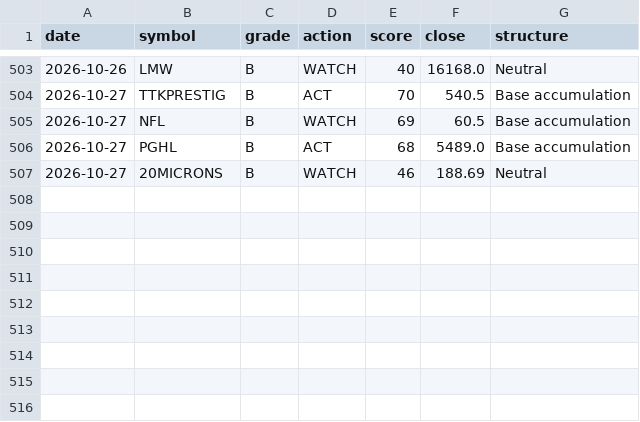
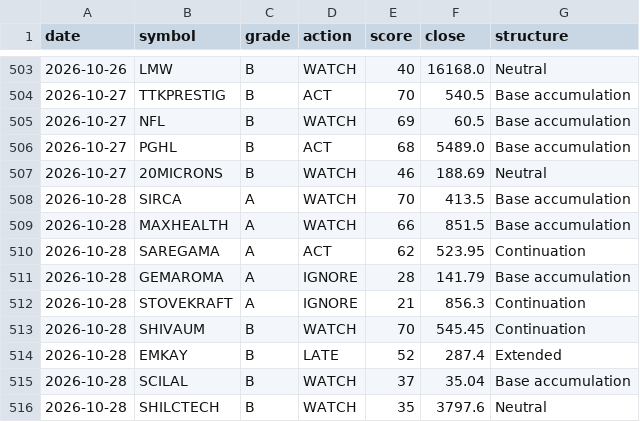
Before and after one commit to CGK0101/Smart-Money-Screener, a CSV file: data/signals.csv, drawn as a sheet; only a part is shown, gaps mark what is left out.

```diff
--- a/data/signals.csv
+++ b/data/signals.csv
@@ -507 +507,10 @@ date,symbol,grade,action,score,close,structure
 2026-10-27,20MICRONS,B,WATCH,46,188.69,Neutral
+2026-10-28,SIRCA,A,WATCH,70,413.5,Base accumulation
+2026-10-28,MAXHEALTH,A,WATCH,66,851.5,Base accumulation
+2026-10-28,SAREGAMA,A,ACT,62,523.95,Continuation
+2026-10-28,GEMAROMA,A,IGNORE,28,141.79,Base accumulation
+2026-10-28,STOVEKRAFT,A,IGNORE,21,856.3,Continuation
+2026-10-28,SHIVAUM,B,WATCH,70,545.45,Continuation
+2026-10-28,EMKAY,B,LATE,52,287.4,Extended
+2026-10-28,SCILAL,B,WATCH,37,35.04,Base accumulation
+2026-10-28,SHILCTECH,B,WATCH,35,3797.6,Neutral
```
Also changed, not shown: data/events/bulk.csv, 4 other files.
